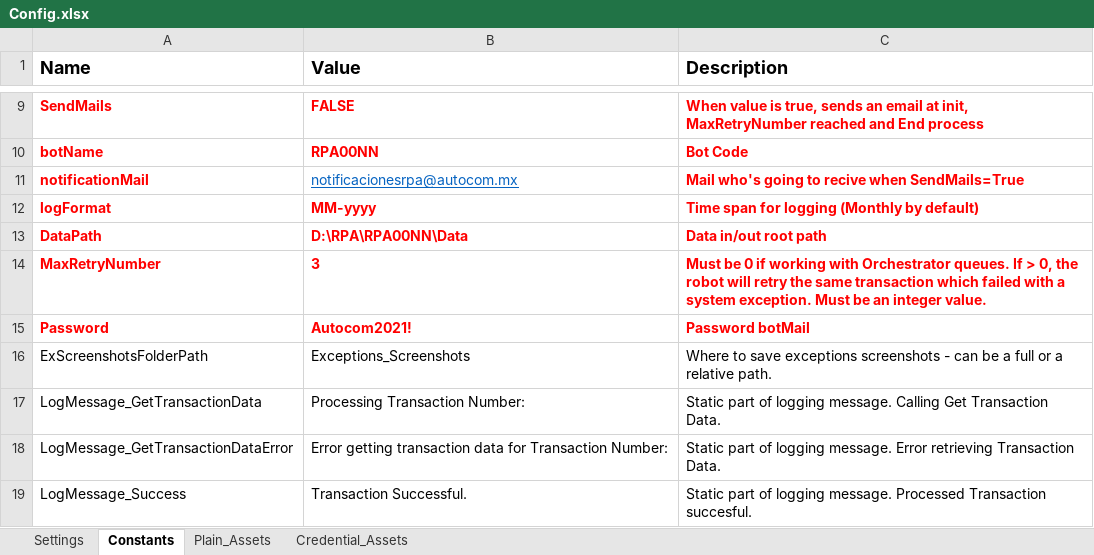
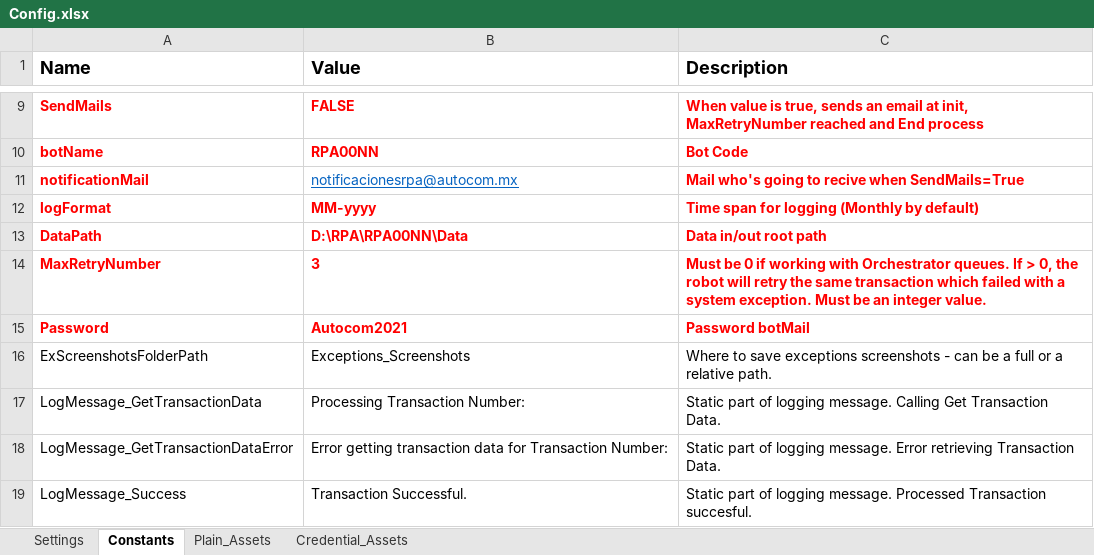
Before and after one commit to desarrolloti-autocom/rpa-pago-activo, an Excel workbook: Data/Config.xlsx, sheet Constants, drawn as a sheet; only a part is shown, gaps mark what is left out; values as stored, in another font and other column widths than the file's, no borders; charts and pictures not drawn; the diff names each change by its address in the sheet, - before the commit and + after, or states it on an @@ line.

```diff
--- a/Data/Config.xlsx (sheet Constants)
+++ b/Data/Config.xlsx (sheet Constants)
-B15 (Value): Autocom2021!
+B15 (Value): Autocom2021
```
Also changed, not shown: 4 other files.
